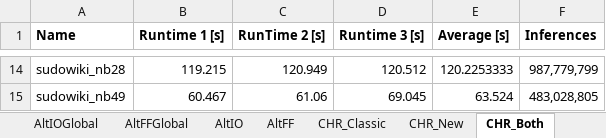
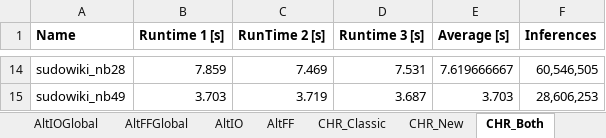
Before and after one commit to WToon/APLAI, an Excel workbook: sudoku/Benchmarks.xlsx, sheet CHR_Both, drawn as a sheet; only a part is shown, gaps mark what is left out; values as stored, in another font and other column widths than the file's, no borders; the diff covers the shown part only; the diff names each change by its address in the sheet, - before the commit and + after, or states it on an @@ line.

```diff
--- a/sudoku/Benchmarks.xlsx (sheet CHR_Both)
+++ b/sudoku/Benchmarks.xlsx (sheet CHR_Both)
-B14 (Runtime 1 [s]): 119.215
+B14 (Runtime 1 [s]): 7.859
-C14 (RunTime 2 [s]): 120.949
+C14 (RunTime 2 [s]): 7.469
-D14 (Runtime 3 [s]): 120.512
+D14 (Runtime 3 [s]): 7.531
-E14 (Average [s]): 120.2253333
+E14 (Average [s]): 7.619666667
-F14 (Inferences): 987,779,799
+F14 (Inferences): 60,546,505
-B15 (Runtime 1 [s]): 60.467
+B15 (Runtime 1 [s]): 3.703
-C15 (RunTime 2 [s]): 61.06
+C15 (RunTime 2 [s]): 3.719
-D15 (Runtime 3 [s]): 69.045
+D15 (Runtime 3 [s]): 3.687
-E15 (Average [s]): 63.524
+E15 (Average [s]): 3.703
-F15 (Inferences): 483,028,805
+F15 (Inferences): 28,606,253
```
Also changed, not shown: 60 edited cells elsewhere in this sheet, sheet CHR_New, sheet CHR_Classic, charts or pictures, 3 other files.
